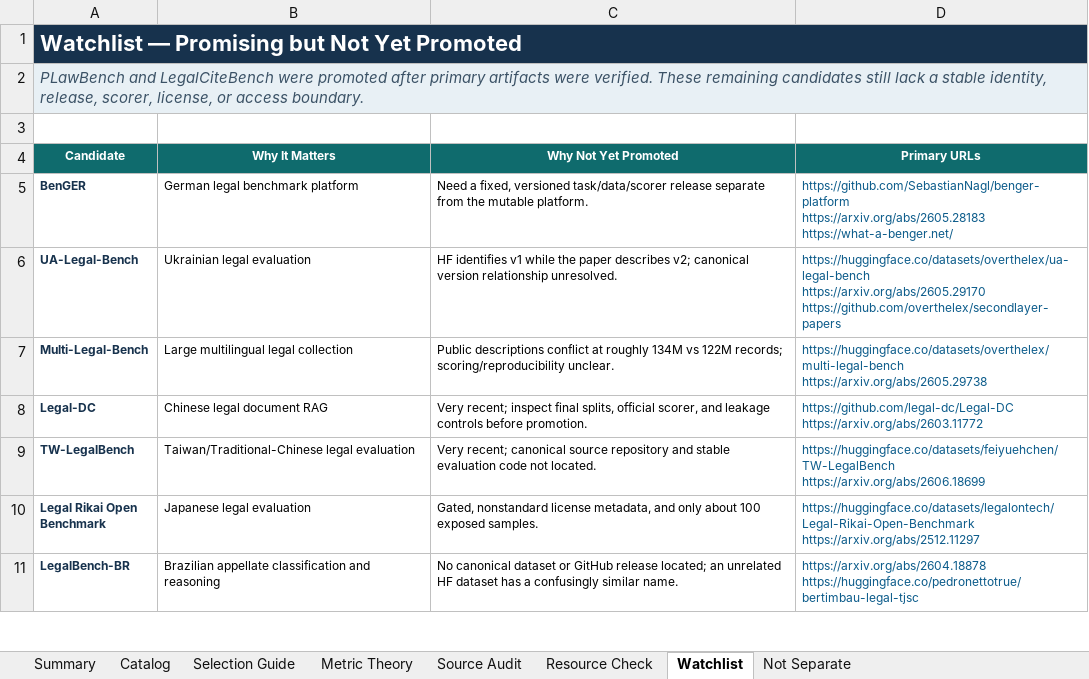
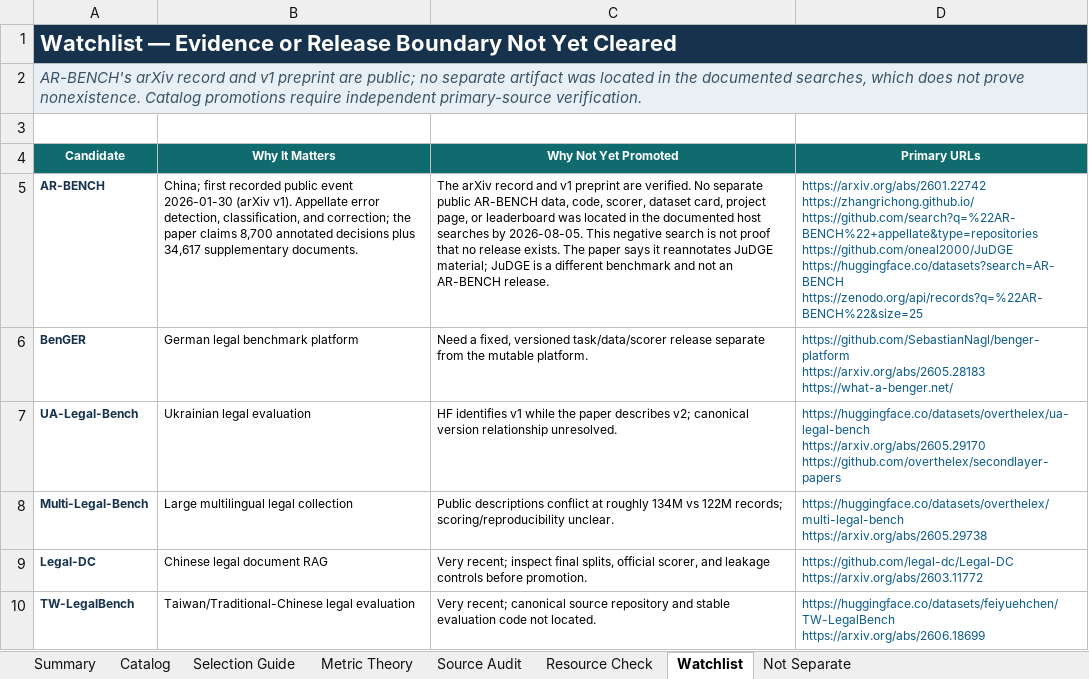
Before and after one commit to narcolepticchicken/awesome-legal-benchmarks, an Excel workbook: outputs/awesome-legal-benchmarks.xlsx, sheet Watchlist, drawn as a sheet; only a part is shown; the shorter side is filled out with more unchanged rows; values as stored, in another font and other column widths than the file's, no borders; table styles not drawn; ↵ is a line break in a cell; the diff names each change by its address in the sheet, - before the commit and + after, or states it on an @@ line.

Commit message:
Refresh legal benchmark catalog and workbook

```diff
--- a/outputs/awesome-legal-benchmarks.xlsx (sheet Watchlist)
+++ b/outputs/awesome-legal-benchmarks.xlsx (sheet Watchlist)
-A1 (Candidate): Watchlist — Promising but Not Yet Promoted
+A1 (Candidate): Watchlist — Evidence or Release Boundary Not Yet Cleared
-A2 (Candidate): PLawBench and LegalCiteBench were promoted after primary artifacts were verified. These remaining candidates still lack a stable identity, release, scorer, license, or access boundary.
+A2 (Candidate): AR-BENCH's arXiv record and v1 preprint are public; no separate artifact was located in the documented searches, which does not prove nonexistence. Catalog promotions require independent primary-source verification.
+row 5: AR-BENCH | China; first recorded public event 2026-01-30 (arXiv v1). Appellate error detection, classification, and correction; the paper claims 8,700 annotated decisions plus 34,617 supplementary documents. | The arXiv record and v1 preprint are verified. No separate public AR-BENCH data, code, scorer, dataset card, project page, or leaderboard was located in the documented host searches by 2026-08-05. This negative search is not proof that no release exists. The paper says it reannotates JuDGE material; JuDGE is a different benchmark and not an AR-BENCH release. | https://arxiv.org/abs/2601.22742 ↵ https://zhangrichong.github.io/ ↵ https://github.com/search?q=%22AR-BENCH%22+appellate&type=repositories ↵ https://github.com/oneal2000/JuDGE ↵ https://huggingface.co/datasets?search=AR-BENCH ↵ https://zenodo.org/api/records?q=%22AR-BENCH%22&size=25
```
Also changed, not shown: sheet Catalog, sheet Resource Check, sheet Selection Guide, sheet Metric Theory, sheet Summary, sheet Not Separate, 23 other files.
